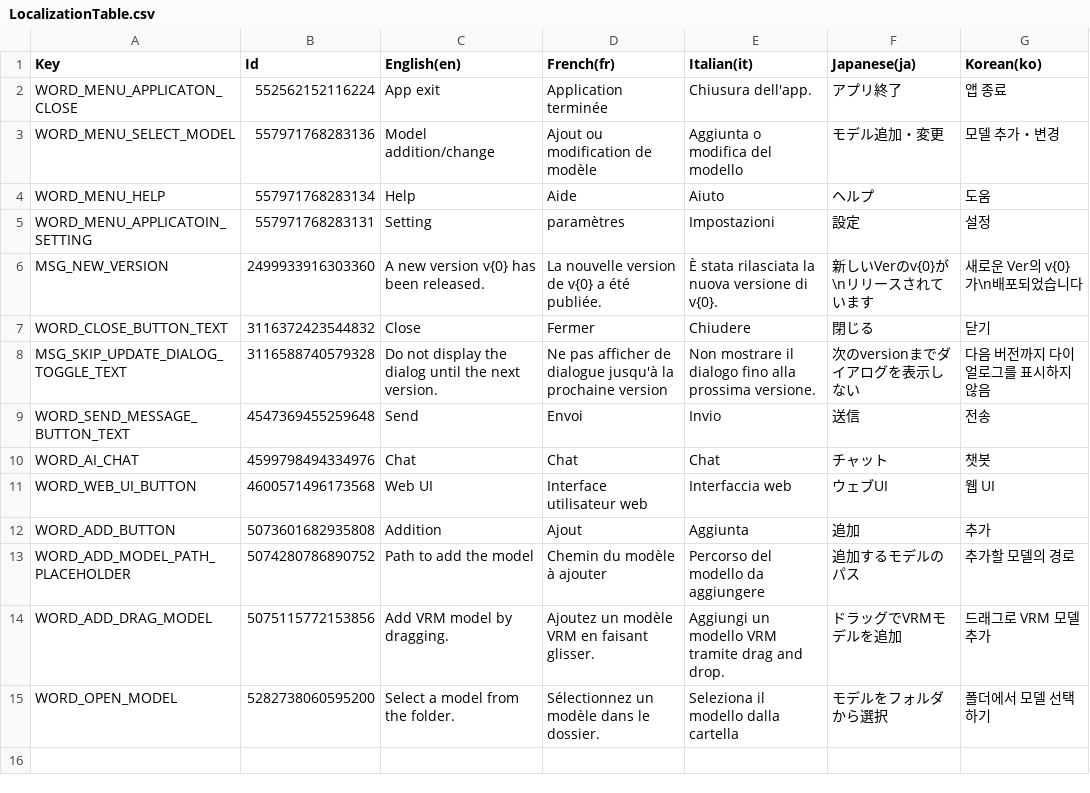
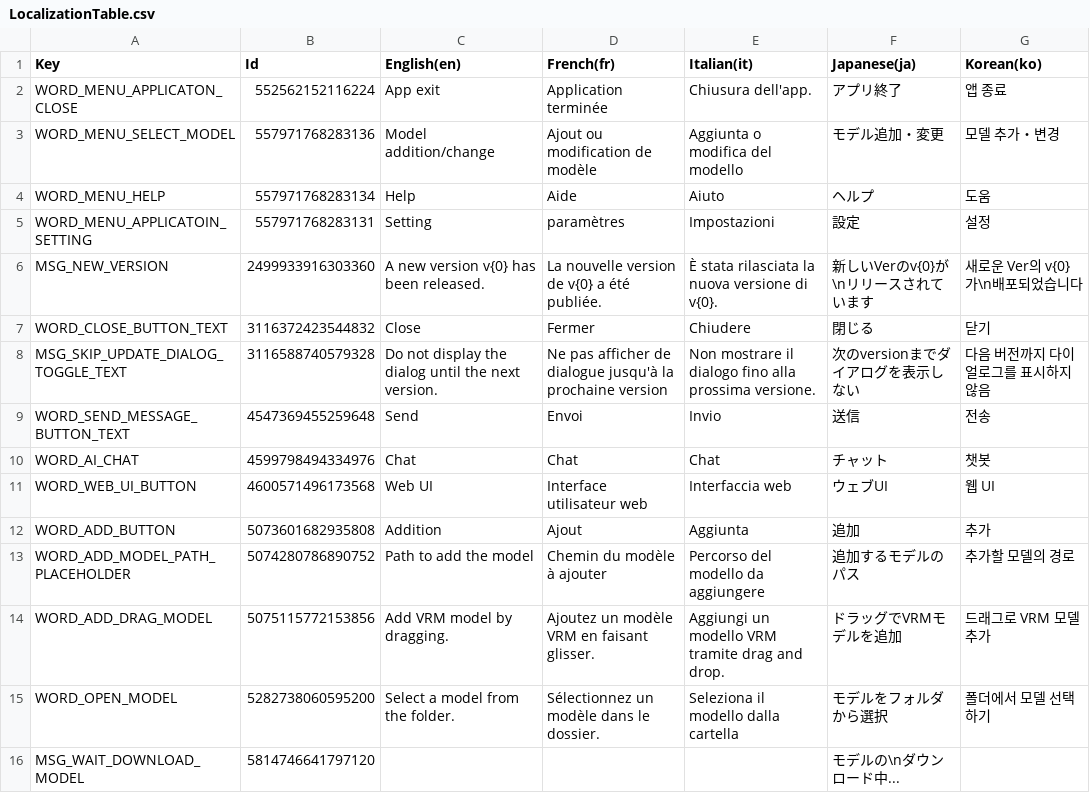
Before and after one commit to MidraLab/uDesktopMascot, a CSV file: Assets/uDesktopMascot/LocalizationTable/LocalizationTable.csv, drawn as a sheet.

Commit message:
fix: モデルダウンロード待機中のローカライズテキストの追加

```diff
--- a/Assets/uDesktopMascot/LocalizationTable/LocalizationTable.csv
+++ b/Assets/uDesktopMascot/LocalizationTable/LocalizationTable.csv
@@ -15 +15,2 @@ Key,Id,English(en),French(fr),Italian(it),Japanese(ja),Korean(ko)
 "WORD_OPEN_MODEL",5282738060595200,"Select a model from the folder.","Sélectionnez un modèle dans le dossier.","Seleziona il modello dalla cartella","モデルをフォルダから選択","폴더에서 모델 선택하기"
+"MSG_WAIT_DOWNLOAD_MODEL",5814746641797120,"","","","モデルの\nダウンロード中...",""
```
